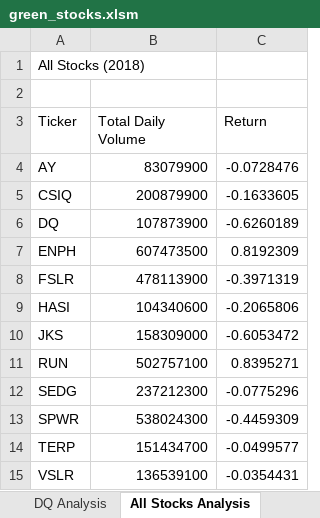
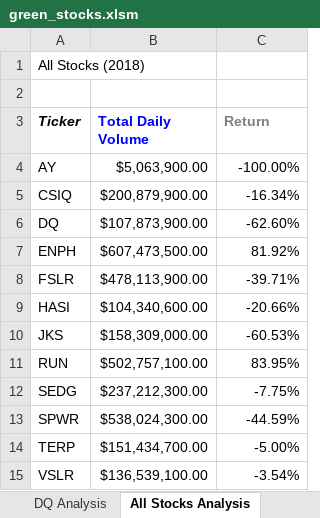
Before and after one commit to mnondorf/stock-analysis, an Excel workbook: green_stocks.xlsm, sheet All Stocks Analysis, drawn as a sheet; values as stored, in another font and other column widths than the file's, no borders; the diff names each change by its address in the sheet, - before the commit and + after, or states it on an @@ line.

Commit message:
2.4.2 Module

```diff
--- a/green_stocks.xlsm (sheet All Stocks Analysis)
+++ b/green_stocks.xlsm (sheet All Stocks Analysis)
-A3:C3 bold: off
+A3:C3 bold: on
-A3 italic: off
+A3 italic: on
-B3 text colour: black
+B3 text colour: #0000FF
-C3 text colour: black
+C3 text colour: #7F7F7F
-B4 (Total Daily Volume): 83079900
+B4 (Total Daily Volume): $5,063,900.00
-C4 (Return): -0.0728476
+C4 (Return): -100.00%
-B5 (Total Daily Volume): 200879900
+B5 (Total Daily Volume): $200,879,900.00
-C5 (Return): -0.1633605
+C5 (Return): -16.34%
-B6 (Total Daily Volume): 107873900
+B6 (Total Daily Volume): $107,873,900.00
-C6 (Return): -0.6260189
+C6 (Return): -62.60%
-B7 (Total Daily Volume): 607473500
+B7 (Total Daily Volume): $607,473,500.00
-C7 (Return): 0.8192309
+C7 (Return): 81.92%
-B8 (Total Daily Volume): 478113900
+B8 (Total Daily Volume): $478,113,900.00
-C8 (Return): -0.3971319
+C8 (Return): -39.71%
-B9 (Total Daily Volume): 104340600
+B9 (Total Daily Volume): $104,340,600.00
-C9 (Return): -0.2065806
+C9 (Return): -20.66%
-B10 (Total Daily Volume): 158309000
+B10 (Total Daily Volume): $158,309,000.00
-C10 (Return): -0.6053472
+C10 (Return): -60.53%
-B11 (Total Daily Volume): 502757100
+B11 (Total Daily Volume): $502,757,100.00
-C11 (Return): 0.8395271
+C11 (Return): 83.95%
-B12 (Total Daily Volume): 237212300
+B12 (Total Daily Volume): $237,212,300.00
-C12 (Return): -0.0775296
+C12 (Return): -7.75%
-B13 (Total Daily Volume): 538024300
+B13 (Total Daily Volume): $538,024,300.00
-C13 (Return): -0.4459309
+C13 (Return): -44.59%
-B14 (Total Daily Volume): 151434700
+B14 (Total Daily Volume): $151,434,700.00
-C14 (Return): -0.0499577
+C14 (Return): -5.00%
-B15 (Total Daily Volume): 136539100
+B15 (Total Daily Volume): $136,539,100.00
-C15 (Return): -0.0354431
+C15 (Return): -3.54%
```
